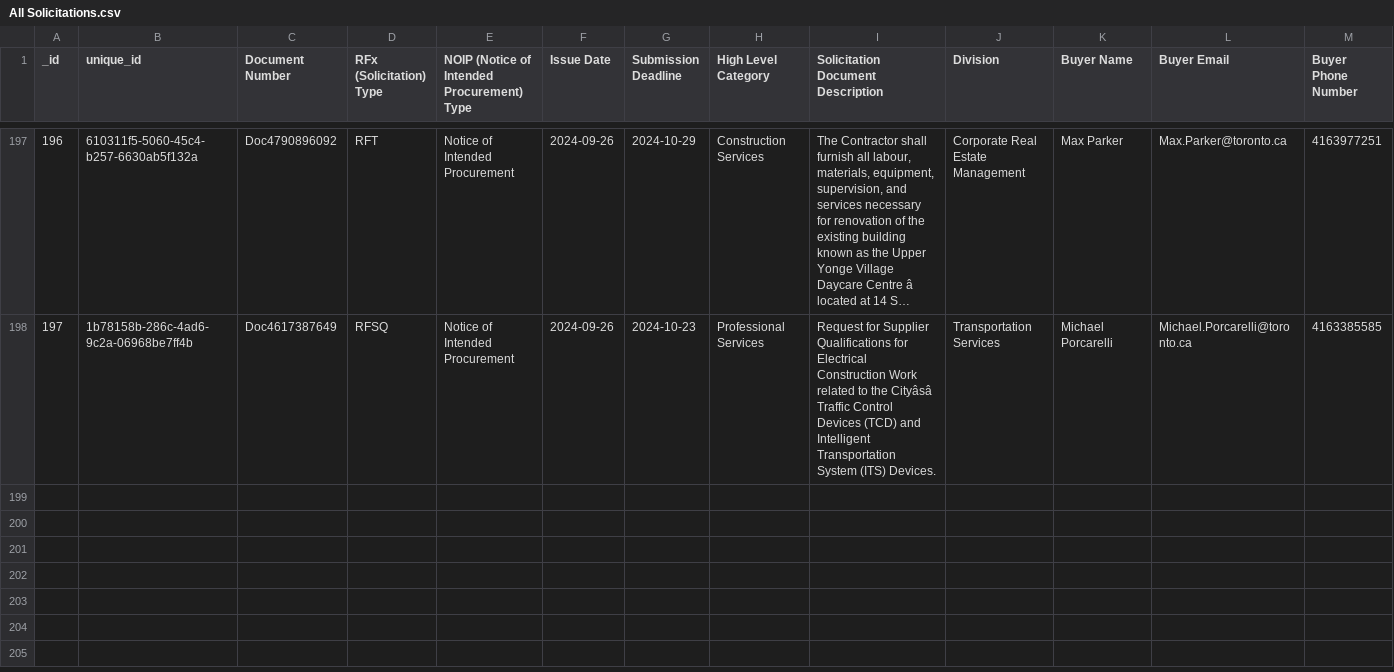
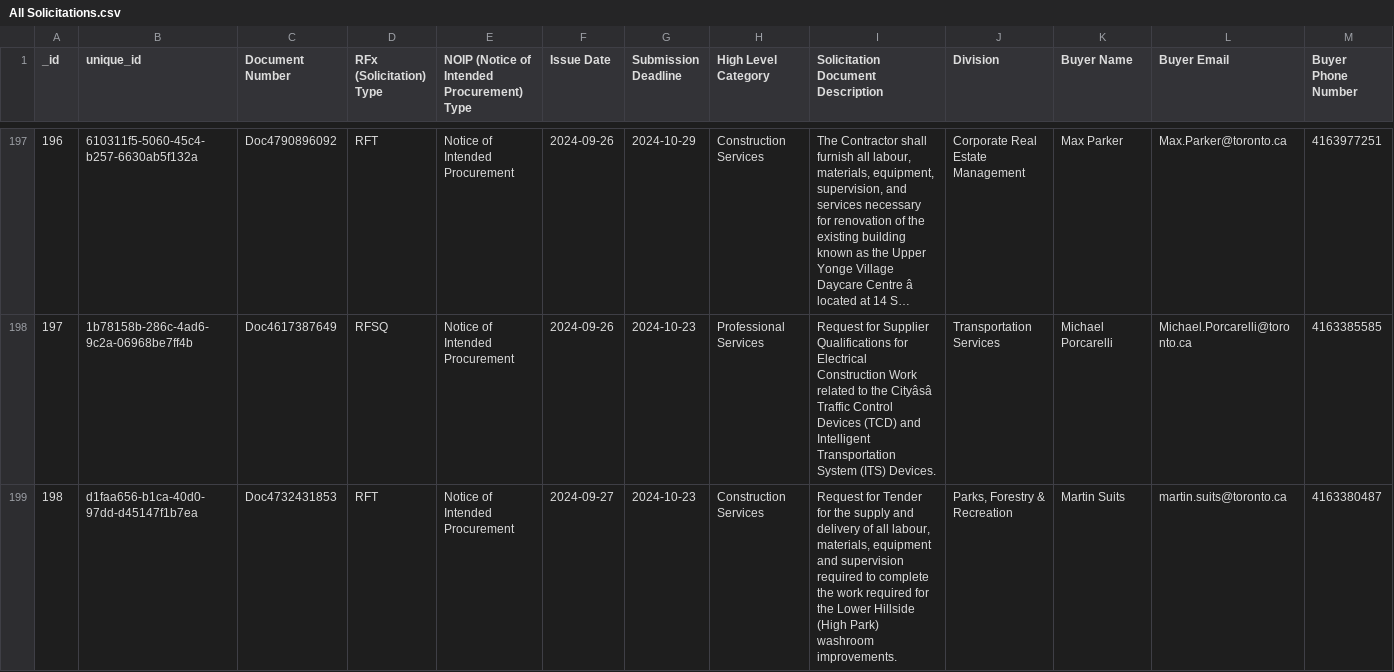
Before and after one commit to RamVasuthevan/city-of-toronto-contracts-data, a CSV file: All Solicitations.csv, drawn as a sheet; only a part is shown, gaps mark what is left out; long unchanged cells end in …; the diff names each change by its address in the sheet, - before the commit and + after, or states it on an @@ line.

```diff
--- a/All Solicitations.csv
+++ b/All Solicitations.csv
+row 199: 198 | d1faa656-b1ca-40d0-97dd-d45147f1b7ea | Doc4732431853 | RFT | Notice of Intended Procurement | 2024-09-27 | 2024-10-23 | Construction Services | Request for Tender for the supply and delivery of all labour, materials, equipment and supervision required to complete the work required for the Lower Hillside (High Park) washroom improvements. | Parks, Forestry & Recreation | Martin Suits | martin.suits@toronto.ca | 4163380487
```
